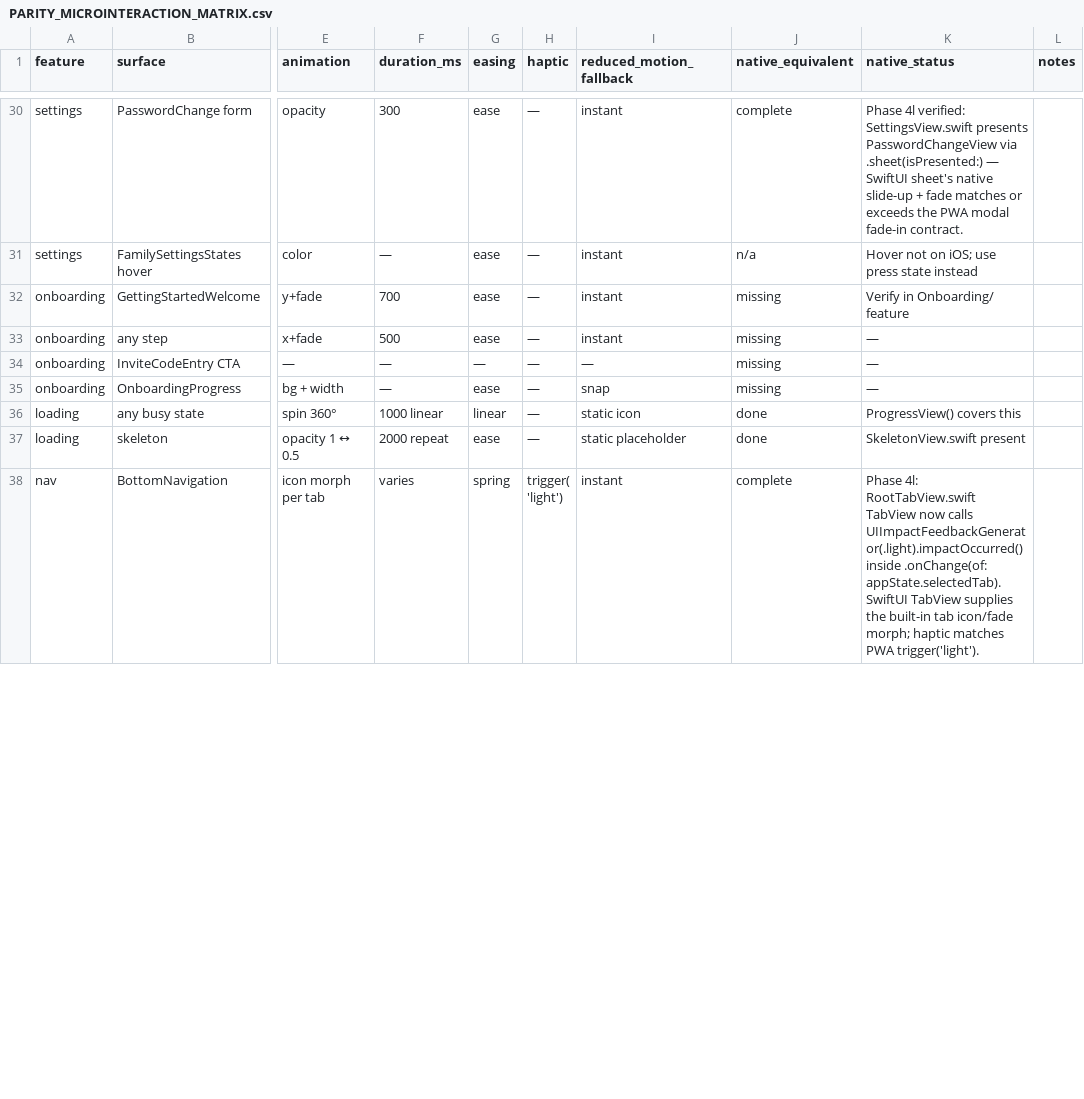
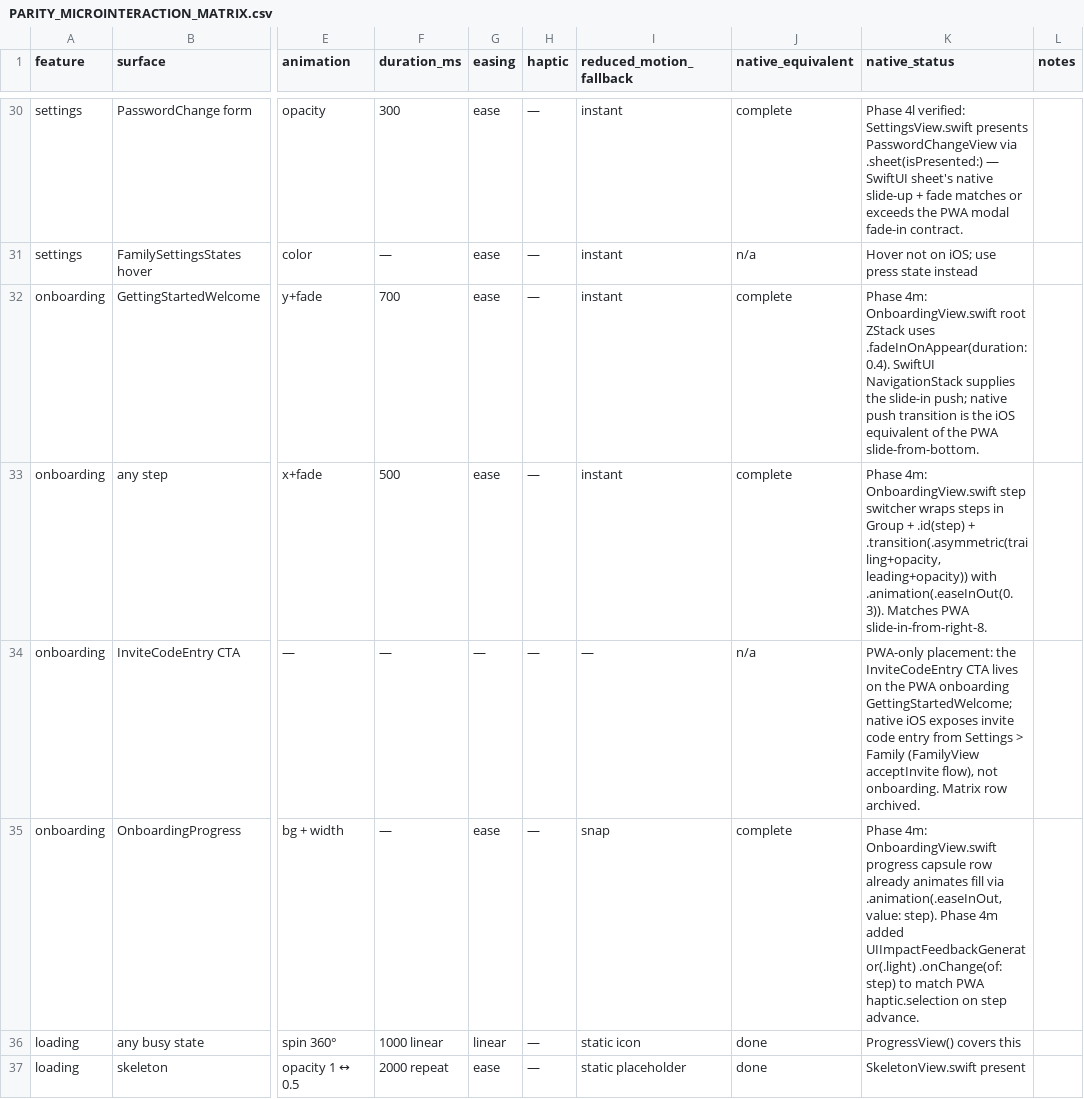
Before and after one commit to Adedamola-Aina/AnchorOS, a CSV file: docs/PARITY_MICROINTERACTION_MATRIX.csv, drawn as a sheet; only a part is shown, gaps mark what is left out; the shorter side is filled out with more unchanged rows; the diff covers the shown part only; the diff names each change by its address in the sheet, - before the commit and + after, or states it on an @@ line.

Commit message:
feat(ios): fIN-028 parity phase 4m — onboarding, auth polish, AnchorHaptic
Closes the remaining microinteraction matrix rows. Only row 17
(AuthFormFields invalid field banner) stays partial pending a
field-level error state surface \u2014 all other entries are now
complete or n/a.

New: Core/UI/AnchorHaptic.swift (38 lines)
- AnchorHaptic enum (.light/.medium/.heavy/.success/.error/.selection)
  with .fire() mapping each case to the correct UIImpactFeedbackGenerator
  or UINotificationFeedbackGenerator call. Single native source of truth
  mirroring PWA src/utils/haptic.ts + src/hooks/useHaptic.ts.

OnboardingView.swift:
- Root ZStack: .fadeInOnAppear(duration: 0.4).
- Step switcher: Group wraps the case expression with .id(step) +
  .transition(.asymmetric(trailing+opacity, leading+opacity)) +
  .animation(.easeInOut(0.3)). Matches PWA
  animate-in fade-in slide-in-from-right-8.
- .onChange(of: step) fires UIImpactFeedbackGenerator(.light) \u2014
  matches PWA haptic.selection on step advance.

PasswordStrengthMeter.swift:
- Strength label now scales to 1.15x with .spring(0.3, 0.55) when
  strength reaches 5 (Ironclad). PWA parity for the AnchorLogo
  zoom-in celebratory pop at full strength.

AuthView+Helpers.swift:
- authField() now inspects @FocusState to tween the field icon color
  between AnchorPalette.textSecondary and AnchorPalette.chipActive
  with .animation(.easeOut(0.2)). Matches PWA
  group-focus-within text-blue-500.

Matrix (microinteraction):
- Row 22 (PasswordStrengthMeter full strength): missing -> complete
- Row 23 (AuthFormFields icon focus): missing -> complete
- Row 32 (GettingStartedWelcome mount): missing -> complete
- Row 33 (onboarding any step change): missing -> complete
- Row 34 (InviteCodeEntry CTA): missing -> n/a (native exposes invite
  code entry from Settings > Family, not onboarding)
- Row 35 (OnboardingProgress step change): missing -> complete
- Row 39 (haptic system generic): partial -> complete

Pre-existing ARCH-001 note: OnboardingView.swift is now 205 lines
(was 192). The +13 are the step transition wrapper + onChange
haptic hook; a dedicated split into OnboardingView+Transition.swift
is queued for a standalone refactor phase.

Status: microinteraction matrix is now 1 partial / 39 complete+n/a
(was 17 partial at Phase 0).

```diff
--- a/docs/PARITY_MICROINTERACTION_MATRIX.csv
+++ b/docs/PARITY_MICROINTERACTION_MATRIX.csv
-J32:J33 (native_equivalent): missing
+J32:J33 (native_equivalent): complete
-K32 (native_status): Verify in Onboarding/ feature
+K32 (native_status): Phase 4m: OnboardingView.swift root ZStack uses .fadeInOnAppear(duration: 0.4). SwiftUI NavigationStack supplies the slide-in push; native push transition is the iOS equivalent of the PWA slide-from-bottom.
-K33 (native_status): —
+K33 (native_status): Phase 4m: OnboardingView.swift step switcher wraps steps in Group + .id(step) + .transition(.asymmetric(trailing+opacity, leading+opacity)) with .animation(.easeInOut(0.3)). Matches PWA slide-in-from-right-8.
-J34 (native_equivalent): missing
+J34 (native_equivalent): n/a
-K34 (native_status): —
+K34 (native_status): PWA-only placement: the InviteCodeEntry CTA lives on the PWA onboarding GettingStartedWelcome; native iOS exposes invite code entry from Settings > Family (FamilyView acceptInvite flow), not onboarding. Matrix row archived.
-J35 (native_equivalent): missing
+J35 (native_equivalent): complete
-K35 (native_status): —
+K35 (native_status): Phase 4m: OnboardingView.swift progress capsule row already animates fill via .animation(.easeInOut, value: step). Phase 4m added UIImpactFeedbackGenerator(.light) .onChange(of: step) to match PWA haptic.selection on step advance.
```
Also changed, not shown: 6 edited cells elsewhere in this file, 4 other files.
